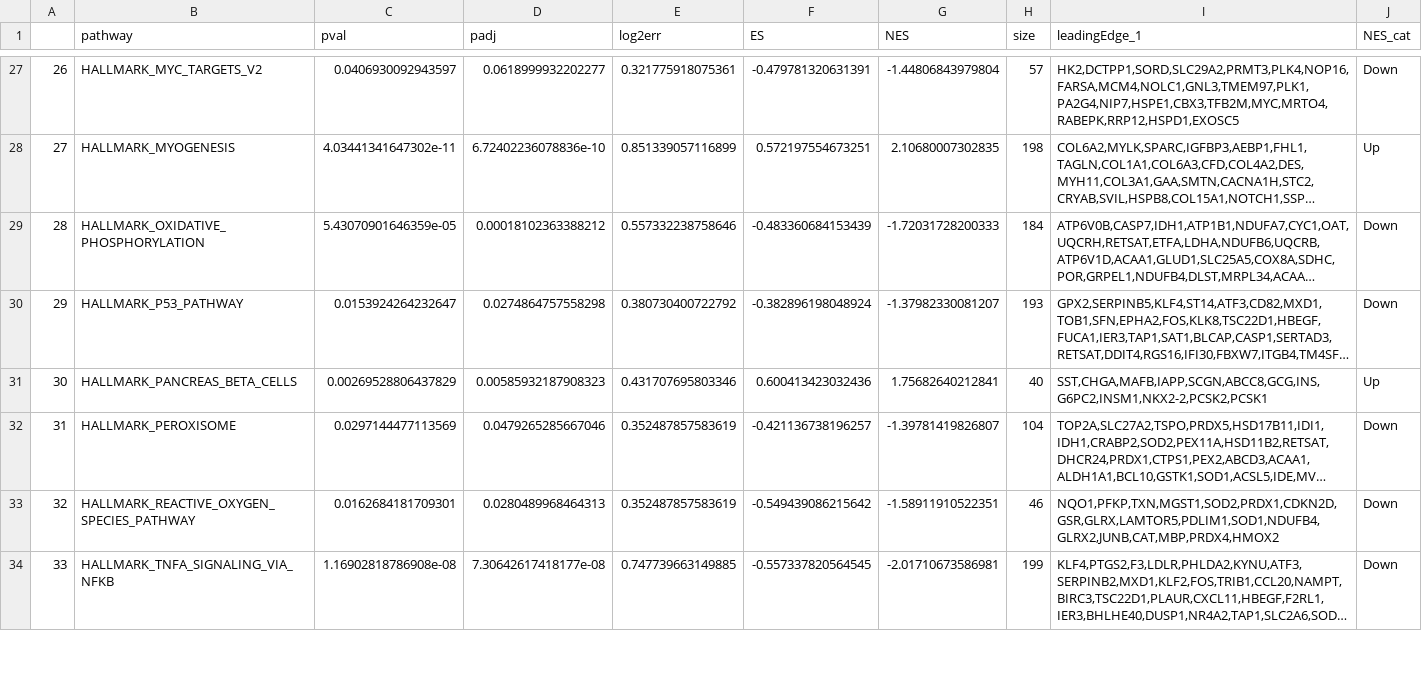
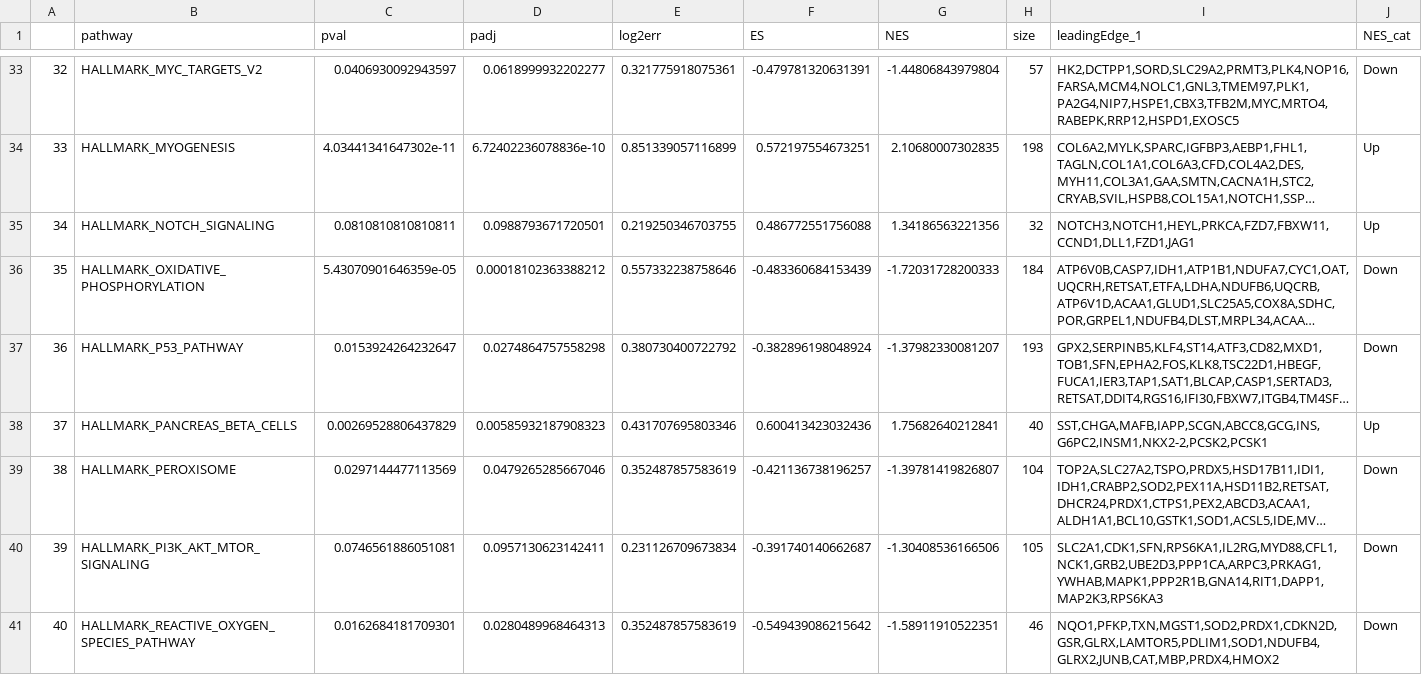
Before and after one commit to bioinfoIdisba/Carles_Barcelo, a CSV file: RESULTATS_GSE36924/hallmarks_quartile_2.csv, drawn as a sheet; only a part is shown, gaps mark what is left out; the shorter side is filled out with more unchanged rows; long unchanged cells end in …; the diff covers the shown part only; the diff names each change by its address in the sheet, - before the commit and + after, or states it on an @@ line.

```diff
--- a/RESULTATS_GSE36924/hallmarks_quartile_2.csv
+++ b/RESULTATS_GSE36924/hallmarks_quartile_2.csv
@@ column A renumbered from row 8 down @@
+row 35: 34 | HALLMARK_NOTCH_SIGNALING | 0.0810810810810811 | 0.0988793671720501 | 0.219250346703755 | 0.486772551756088 | 1.34186563221356 | 32 | NOTCH3,NOTCH1,HEYL,PRKCA,FZD7,FBXW11,CCND1,DLL1,FZD1,JAG1 | Up
+row 40: 39 | HALLMARK_PI3K_AKT_MTOR_SIGNALING | 0.0746561886051081 | 0.0957130623142411 | 0.231126709673834 | -0.391740140662687 | -1.30408536166506 | 105 | SLC2A1,CDK1,SFN,RPS6KA1,IL2RG,MYD88,CFL1,NCK1,GRB2,UBE2D3,PPP1CA,ARPC3,PRKAG1,YWHAB,MAPK1,PPP2R1B,GNA14,RIT1,DAPP1,MAP2K3,RPS6KA3 | Down
```
Also changed, not shown: 9 added rows elsewhere in this file, RESULTATS_GSE36924/hallmarks_quartile_1_entrez_ID.csv, RESULTATS_GSE36924/hallmarks_quartile_2_entrez_ID.csv, 16 other files.
